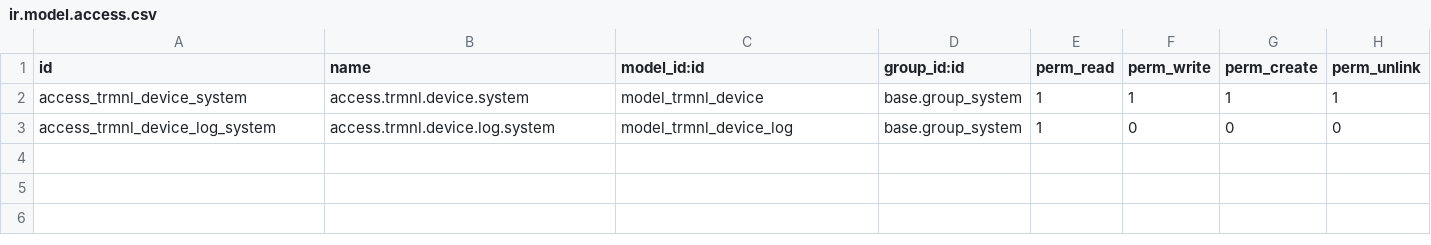
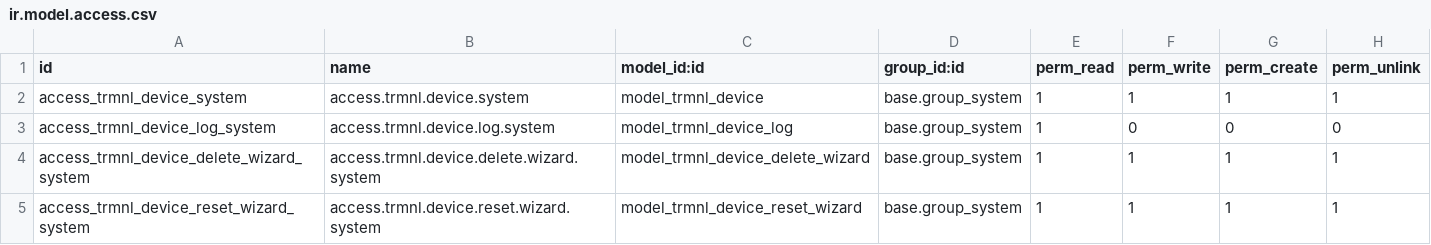
Before and after one commit to Abilium-GmbH/pse_trmnl_odoo_connector, a CSV file: addons/trmnl/security/ir.model.access.csv, drawn as a sheet.

Commit message:
feat(trmnl): add UI features and clean up
- Implement "remove device" feature including interactive wizard
- Implement "reset device" feature including interactive wizard
- Remove obsolete menu items

```diff
--- a/addons/trmnl/security/ir.model.access.csv
+++ b/addons/trmnl/security/ir.model.access.csv
@@ -3 +3,3 @@ access_trmnl_device_system,access.trmnl.device.system,model_trmnl_device,base.gr
 access_trmnl_device_log_system,access.trmnl.device.log.system,model_trmnl_device_log,base.group_system,1,0,0,0
+access_trmnl_device_delete_wizard_system,access.trmnl.device.delete.wizard.system,model_trmnl_device_delete_wizard,base.group_system,1,1,1,1
+access_trmnl_device_reset_wizard_system,access.trmnl.device.reset.wizard.system,model_trmnl_device_reset_wizard,base.group_system,1,1,1,1
```
Also changed, not shown: 9 other files.
